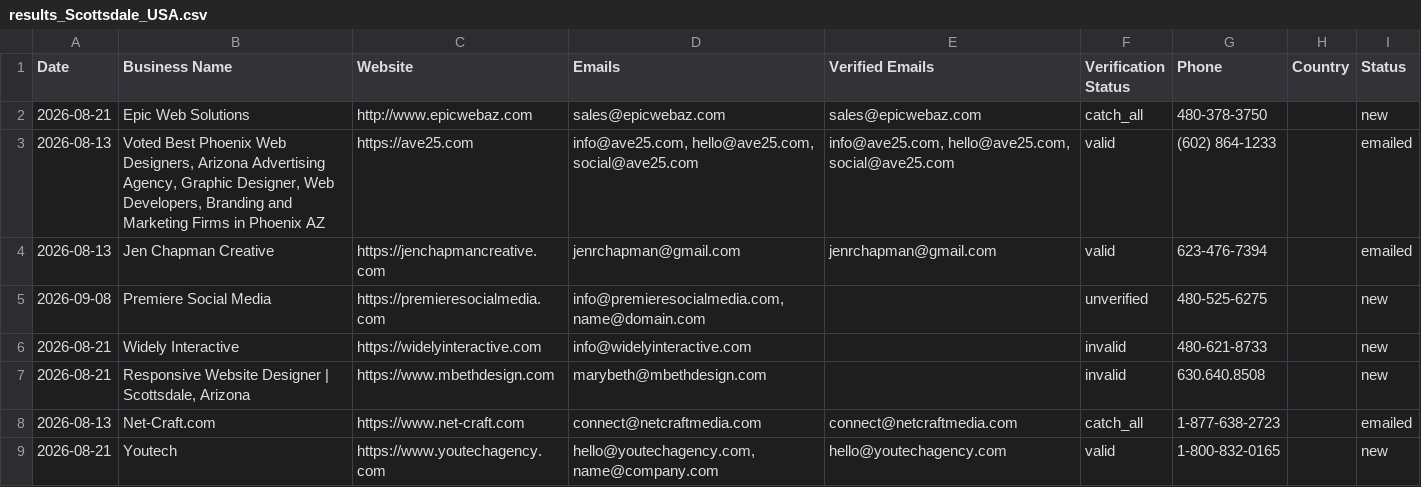
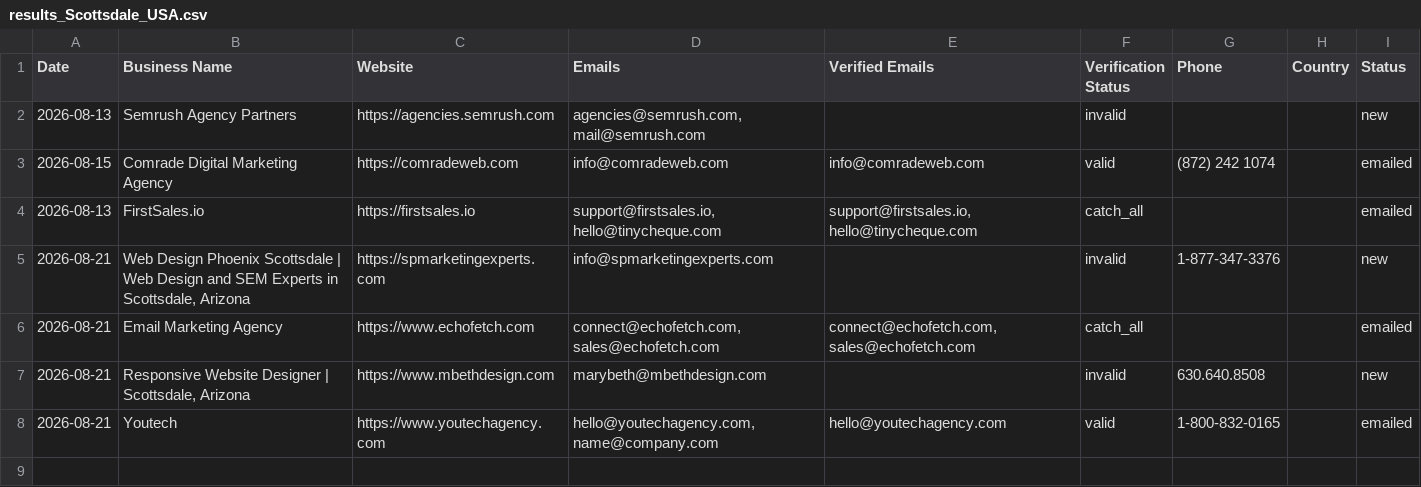
Before and after one commit to zestmastral-glitch/AI-B2B-Lead-Finder, a CSV file: data/results_Scottsdale_USA.csv, drawn as a sheet.

```diff
--- a/data/results_Scottsdale_USA.csv
+++ b/data/results_Scottsdale_USA.csv
@@ -1,9 +1,8 @@
 Date,Business Name,Website,Emails,Verified Emails,Verification Status,Phone,Country,Status
-2026-08-21,Epic Web Solutions,http://www.epicwebaz.com,sales@epicwebaz.com,sales@epicwebaz.com,catch_all,480-378-3750,,new
-2026-08-13,"Voted Best Phoenix Web Designers, Arizona Advertising Agency, Graphic Designer, Web Developers, Branding and Marketing Firms in Phoenix AZ",https://ave25.com,"info@ave25.com, hello@ave25.com, social@ave25.com","info@ave25.com, hello@ave25.com, social@ave25.com",valid,(602) 864-1233,,emailed
-2026-08-13,Jen Chapman Creative,https://jenchapmancreative.com,jenrchapman@gmail.com,jenrchapman@gmail.com,valid,623-476-7394,,emailed
-2026-09-08,Premiere Social Media,https://premieresocialmedia.com,"info@premieresocialmedia.com, name@domain.com",,unverified,480-525-6275,,new
-2026-08-21,Widely Interactive,https://widelyinteractive.com,info@widelyinteractive.com,,invalid,480-621-8733,,new
+2026-08-13,Semrush Agency Partners,https://agencies.semrush.com,"agencies@semrush.com, mail@semrush.com",,invalid,,,new
+2026-08-15,Comrade Digital Marketing Agency,https://comradeweb.com,info@comradeweb.com,info@comradeweb.com,valid,(872) 242 1074,,emailed
+2026-08-13,FirstSales.io,https://firstsales.io,"support@firstsales.io, hello@tinycheque.com","support@firstsales.io, hello@tinycheque.com",catch_all,,,emailed
+2026-08-21,"Web Design Phoenix Scottsdale | Web Design and SEM Experts in Scottsdale, Arizona",https://spmarketingexperts.com,info@spmarketingexperts.com,,invalid,1-877-347-3376,,new
+2026-08-21,Email Marketing Agency,https://www.echofetch.com,"connect@echofetch.com, sales@echofetch.com","connect@echofetch.com, sales@echofetch.com",catch_all,,,emailed
 2026-08-21,"Responsive Website Designer | Scottsdale, Arizona",https://www.mbethdesign.com,marybeth@mbethdesign.com,,invalid,630.640.8508,,new
-2026-08-13,Net-Craft.com,https://www.net-craft.com,connect@netcraftmedia.com,connect@netcraftmedia.com,catch_all,1-877-638-2723,,emailed
-2026-08-21,Youtech,https://www.youtechagency.com,"hello@youtechagency.com, name@company.com",hello@youtechagency.com,valid,1-800-832-0165,,new
+2026-08-21,Youtech,https://www.youtechagency.com,"hello@youtechagency.com, name@company.com",hello@youtechagency.com,valid,1-800-832-0165,,emailed
```
Also changed, not shown: 2 other files.
